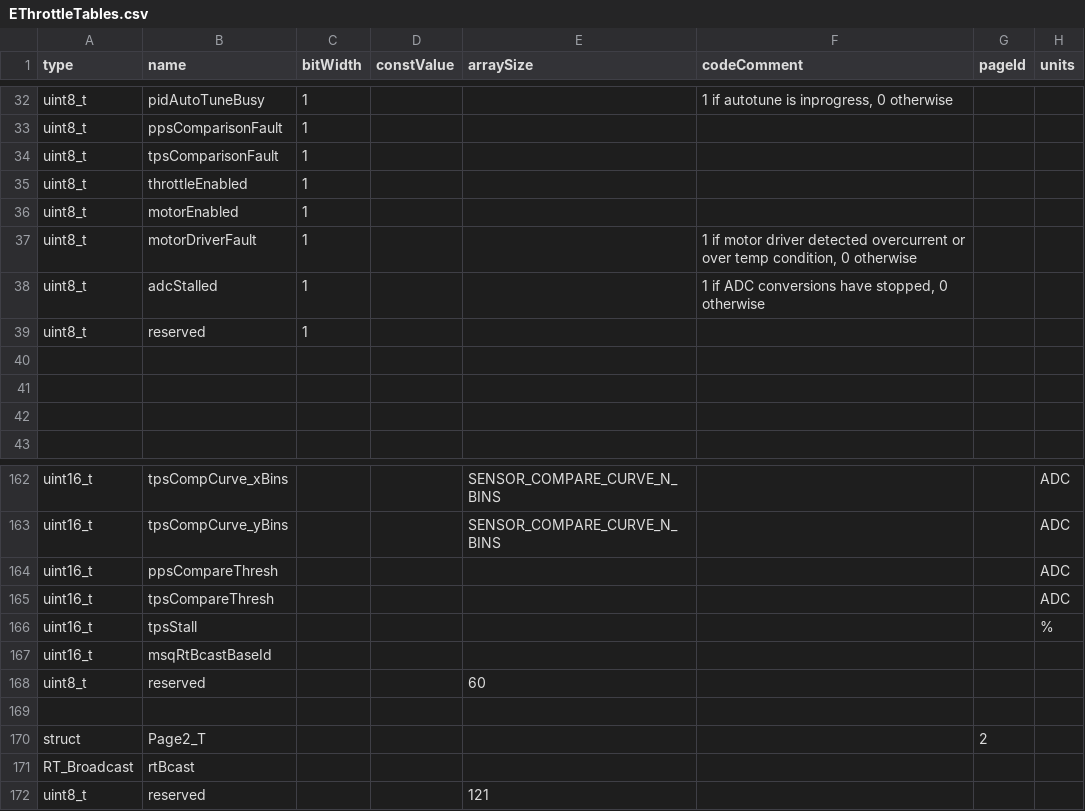
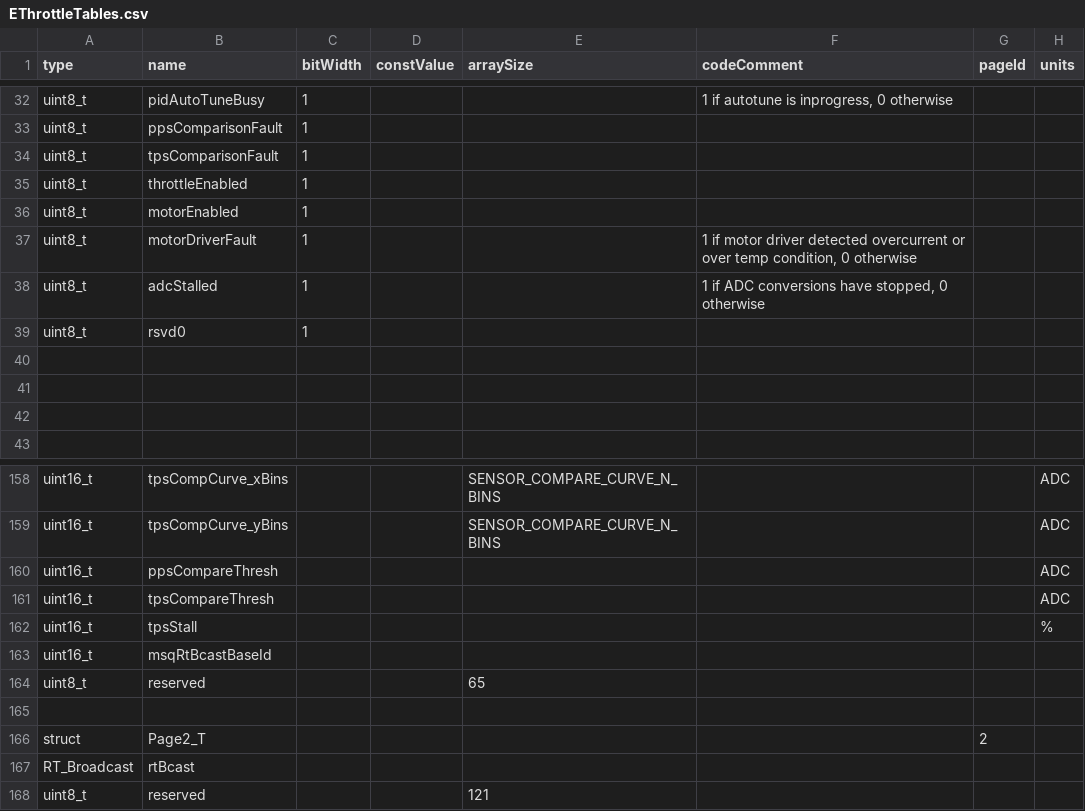
Before and after one commit to hankedan000/EThrottle, a CSV file: src/scripts/EThrottleTables.csv, drawn as a sheet; only a part is shown, gaps mark what is left out; addresses are those after the commit; the diff covers the shown part only; the diff names each change by its address in the sheet, - before the commit and + after, or states it on an @@ line.

Commit message:
Removed reserved words that were spread around

```diff
--- a/src/scripts/EThrottleTables.csv
+++ b/src/scripts/EThrottleTables.csv
-B39 (name): reserved
+B39 (name): rsvd0
-E164 (arraySize): 60
+E164 (arraySize): 65
```
Also changed, not shown: 4 removed rows and 5 edited cells elsewhere in this file, 3 other files.
